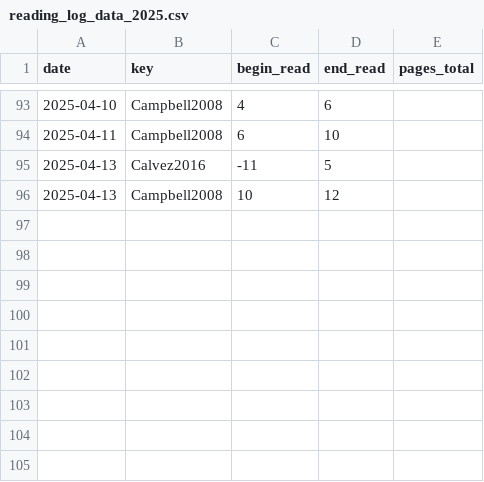
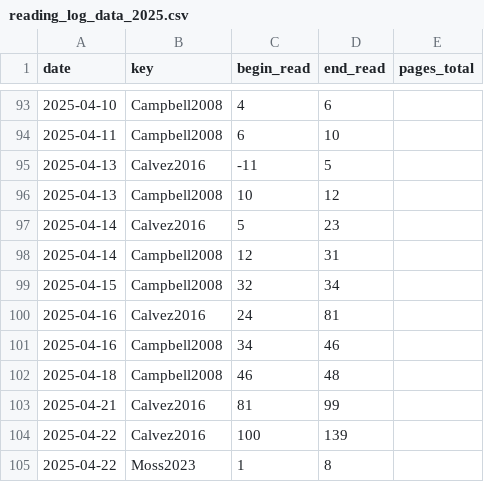
Before and after one commit to gpaumier/reading-log, a CSV file: reading_log_data_2025.csv, drawn as a sheet; only a part is shown, gaps mark what is left out; the diff names each change by its address in the sheet, - before the commit and + after, or states it on an @@ line.

```diff
--- a/reading_log_data_2025.csv
+++ b/reading_log_data_2025.csv
+row 97: 2025-04-14 | Calvez2016 | 5 | 23
+row 98: 2025-04-14 | Campbell2008 | 12 | 31
+row 99: 2025-04-15 | Campbell2008 | 32 | 34
+row 100: 2025-04-16 | Calvez2016 | 24 | 81
+row 101: 2025-04-16 | Campbell2008 | 34 | 46
+row 102: 2025-04-18 | Campbell2008 | 46 | 48
+row 103: 2025-04-21 | Calvez2016 | 81 | 99
+row 104: 2025-04-22 | Calvez2016 | 100 | 139
+row 105: 2025-04-22 | Moss2023 | 1 | 8
```
Also changed, not shown: 1 other file.
